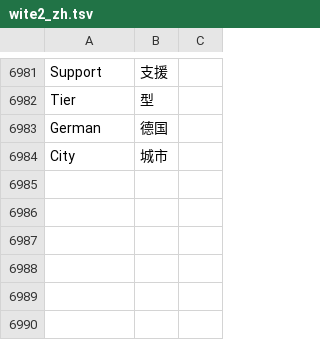
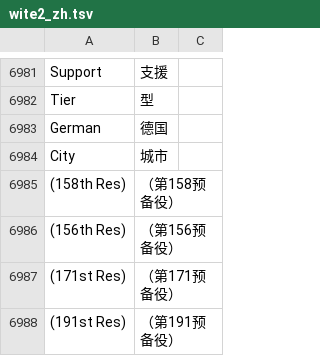
Before and after one commit to MaplumeX/wite2-chinese-patch, a TSV file: wite2_zh.tsv, drawn as a sheet; only a part is shown, gaps mark what is left out; the diff names each change by its address in the sheet, - before the commit and + after, or states it on an @@ line.

```diff
--- a/wite2_zh.tsv
+++ b/wite2_zh.tsv
+row 6985: (158th Res) | （第158预备役）
+row 6986: (156th Res) | （第156预备役）
+row 6987: (171st Res) | （第171预备役）
+row 6988: (191st Res) | （第191预备役）
```
Also changed, not shown: 3 other files.
